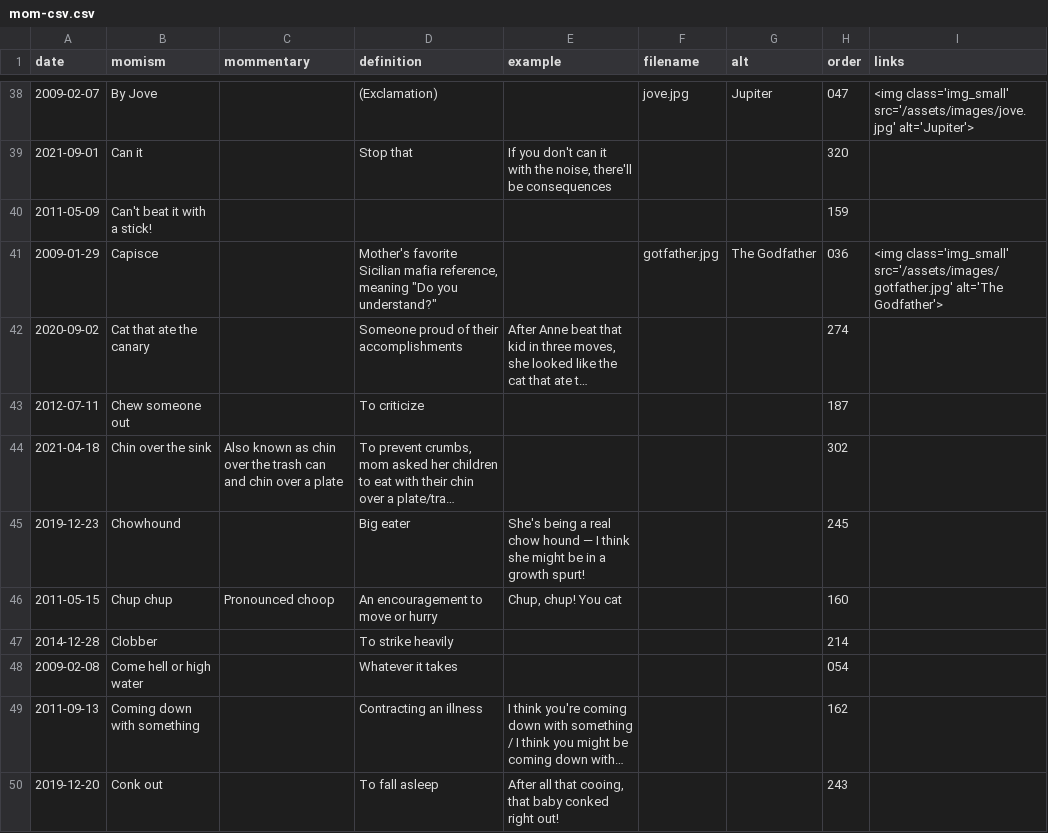
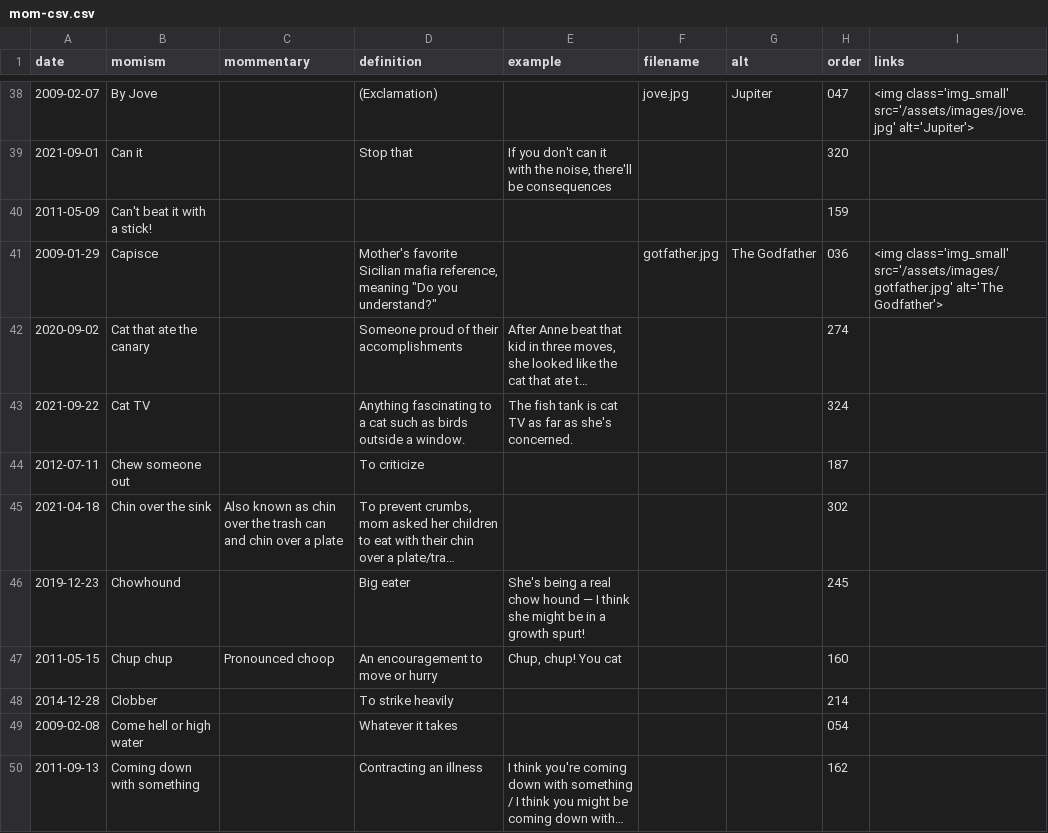
Before and after one commit to summerhays/new_momisms, a CSV file: _data/mom-csv.csv, drawn as a sheet; only a part is shown, gaps mark what is left out; the shorter side is filled out with more unchanged rows; long unchanged cells end in …; the diff covers the shown part only; the diff names each change by its address in the sheet, - before the commit and + after, or states it on an @@ line.

Commit message:
3 new momisms

```diff
--- a/_data/mom-csv.csv
+++ b/_data/mom-csv.csv
+row 43: 2021-09-22 | Cat TV |  | Anything fascinating to a cat such as birds outside a window. | The fish tank is cat TV as far as she's concerned. |  |  | 324
```
Also changed, not shown: 2 added rows and 2 edited cells elsewhere in this file.
